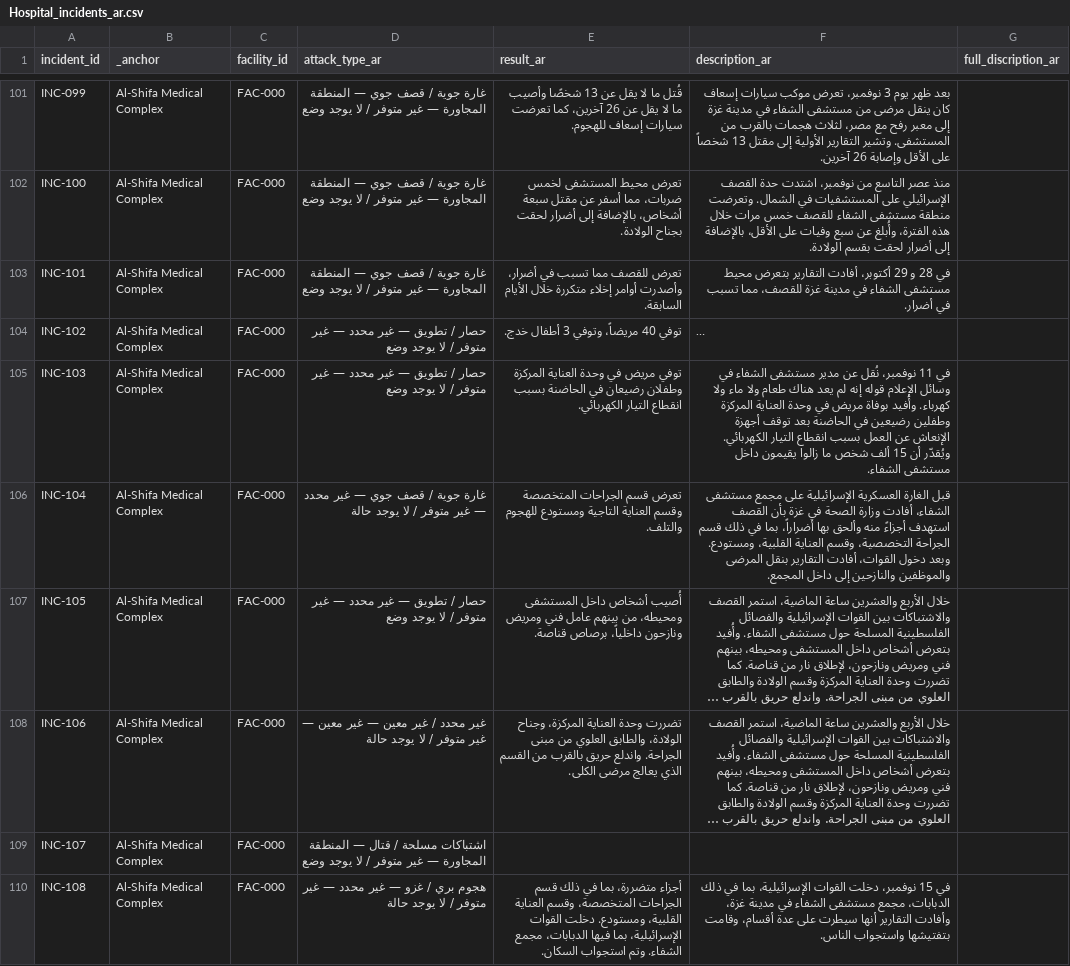
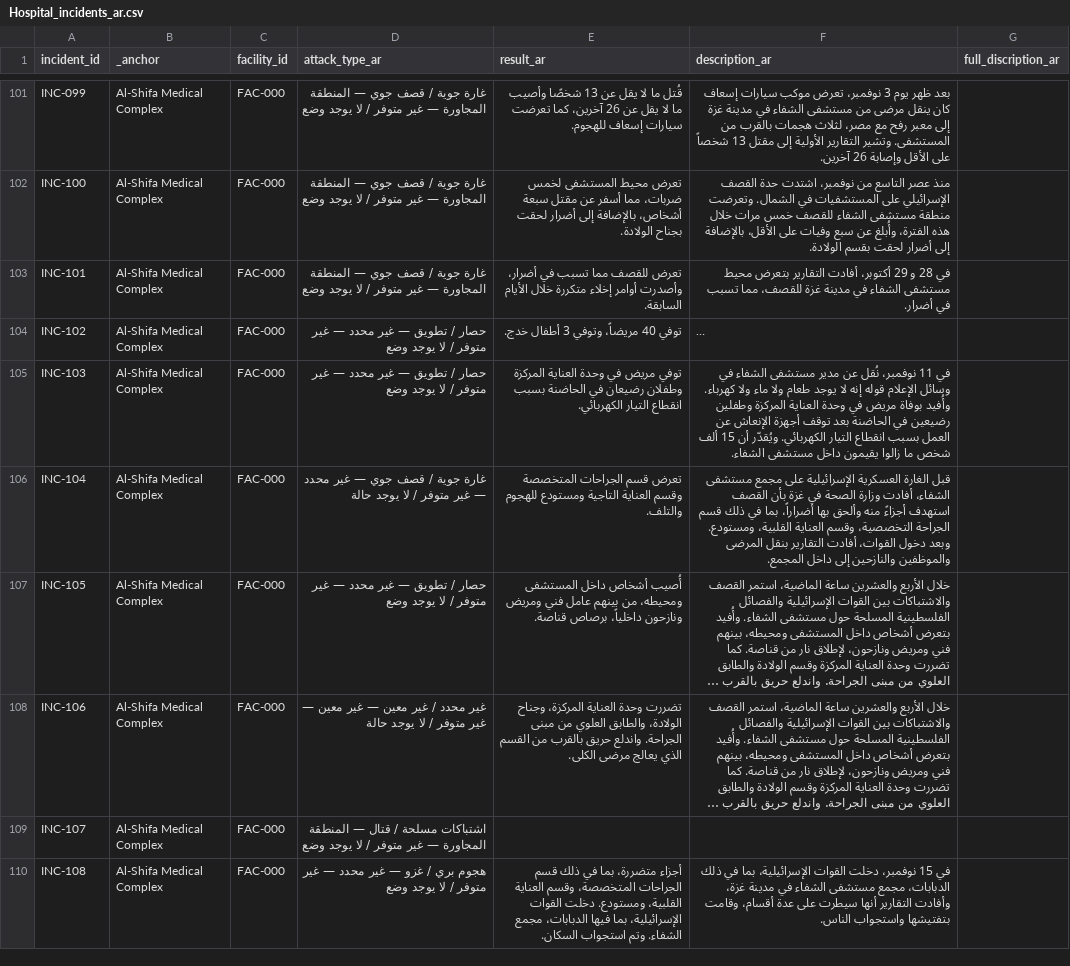
Before and after one commit to PalGenoPedia/PalGenoPedia, a CSV file: Pages/War_Crimes_Stats/stat-hospitals-attacked/Hospital_incidents_ar.csv, drawn as a sheet; only a part is shown, gaps mark what is left out; long unchanged cells end in …; the diff covers the shown part only; the diff names each change by its address in the sheet, - before the commit and + after, or states it on an @@ line.

```diff
--- a/Pages/War_Crimes_Stats/stat-hospitals-attacked/Hospital_incidents_ar.csv
+++ b/Pages/War_Crimes_Stats/stat-hospitals-attacked/Hospital_incidents_ar.csv
-F105 (description_ar): …قوله إنه لم يعد هناك طعام ولا…
+F105 (description_ar): …قوله إنه لا يوجد طعام ولا…
-D110 (attack_type_ar): …لا يوجد حالة
+D110 (attack_type_ar): …لا يوجد وضع
```
Also changed, not shown: 57 edited cells elsewhere in this file.
